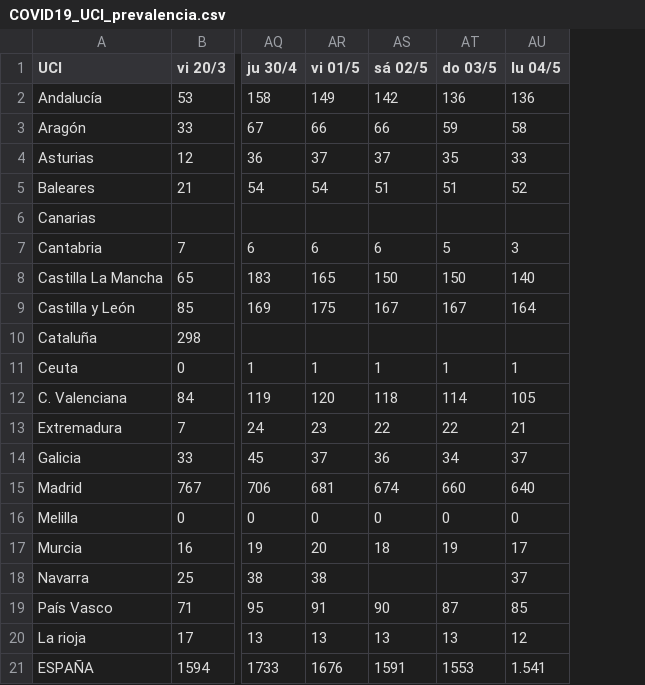
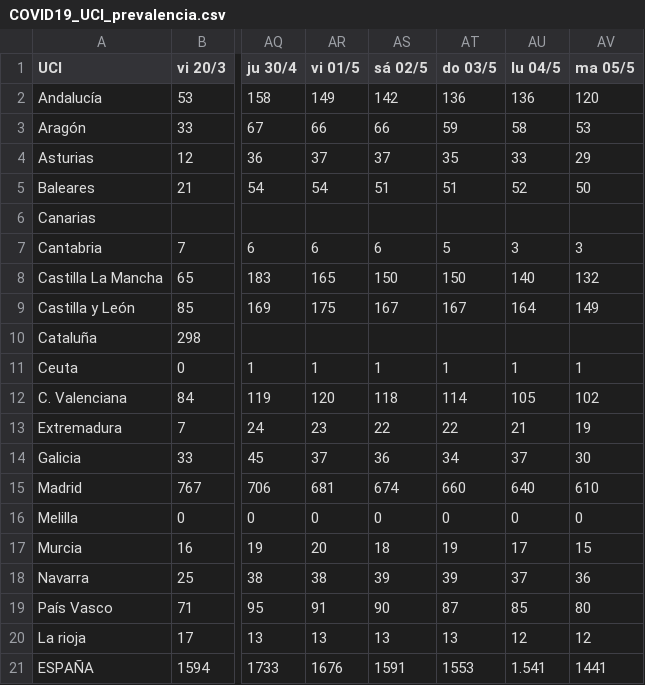
Before and after one commit to jtamargo/covid19, a CSV file: COVID19_UCI_prevalencia.csv, drawn as a sheet; only a part is shown, gaps mark what is left out; the diff names each change by its address in the sheet, - before the commit and + after, or states it on an @@ line.

Commit message:
Update COVID19_UCI_prevalencia.csv

```diff
--- a/COVID19_UCI_prevalencia.csv
+++ b/COVID19_UCI_prevalencia.csv
+column AV (ma 05/5), rows 2-21: 120 | 53 | 29 | 50 |  | 3 | 132 | 149 |  | 1 | 102 | 19 | 30 | 610 | 0 | 15 | 36 | 80 | 12 | 1441
-AS18 (sá 02/5): (empty)
+AS18 (sá 02/5): 39
-AT18 (do 03/5): (empty)
+AT18 (do 03/5): 39
```
